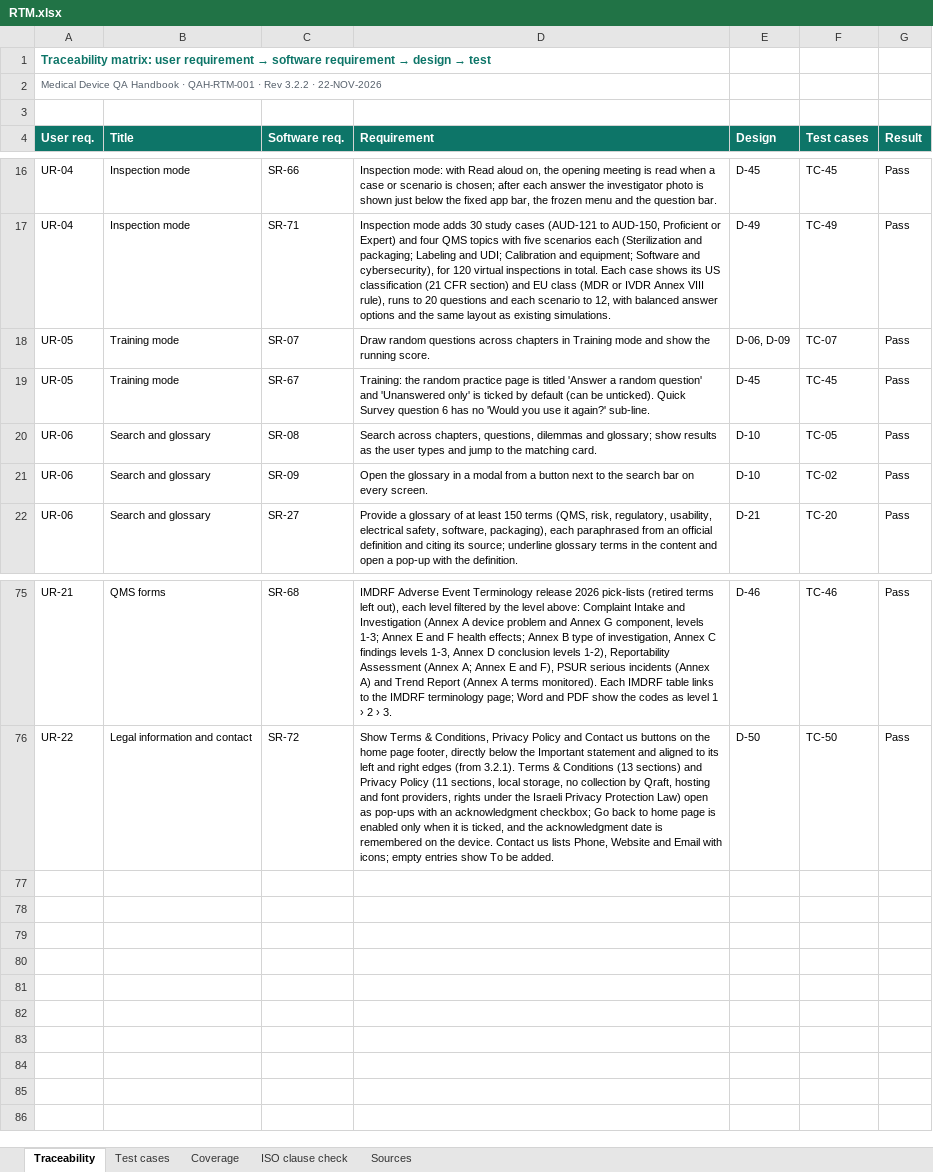
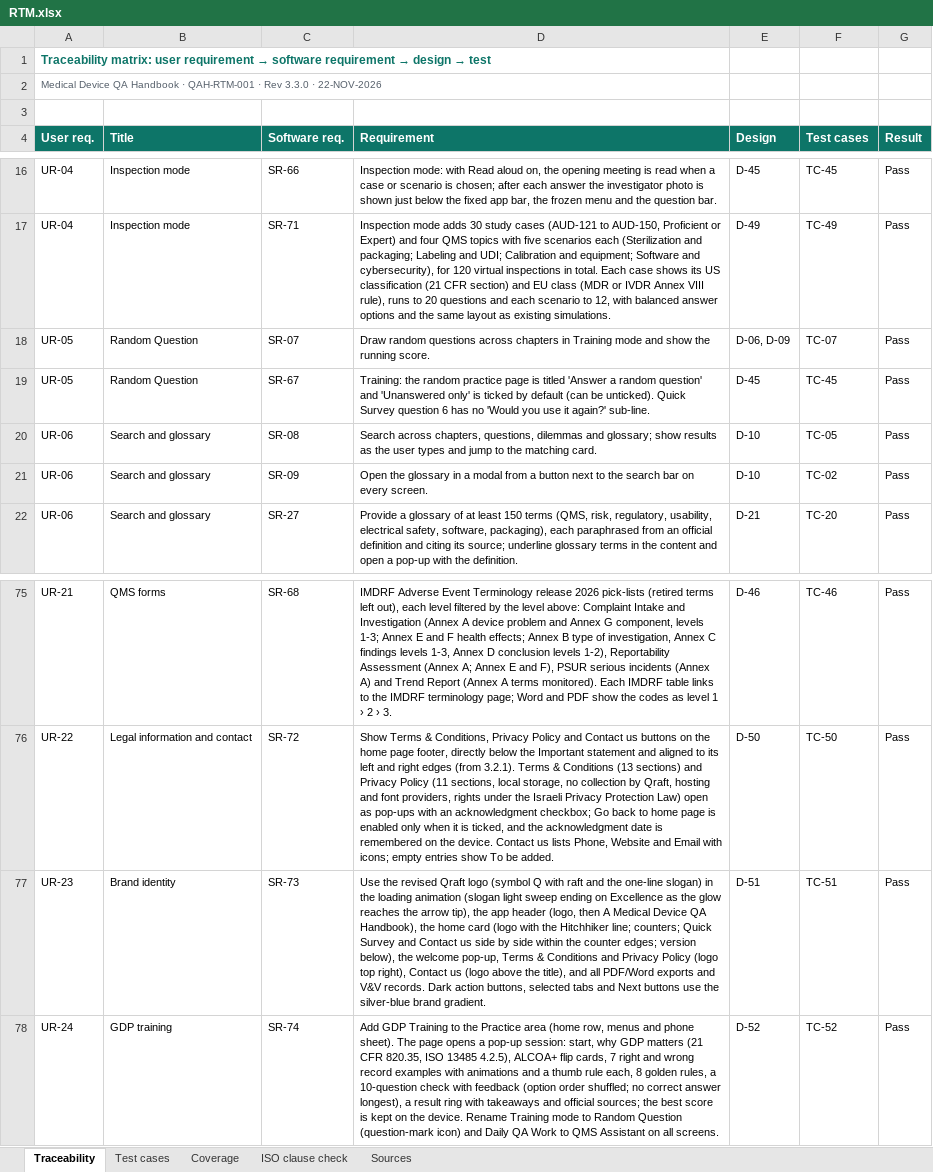
Before and after one commit to artisseri12asaf/qms-refresher, an Excel workbook: vv/RTM.xlsx, sheet Traceability, drawn as a sheet; only a part is shown, gaps mark what is left out; values as stored, in another font and other column widths than the file's, no borders; the diff names each change by its address in the sheet, - before the commit and + after, or states it on an @@ line.

```diff
--- a/vv/RTM.xlsx (sheet Traceability)
+++ b/vv/RTM.xlsx (sheet Traceability)
-A2 (User req.): …· Rev 3.2.2 · 22-NOV-2026
+A2 (User req.): …· Rev 3.3.0 · 22-NOV-2026
-B18:B19 (Title): Training mode
+B18:B19 (Title): Random Question
+row 77: UR-23 | Brand identity | SR-73 | Use the revised Qraft logo (symbol Q with raft and the one-line slogan) in the loading animation (slogan light sweep ending on Excellence as the glow reaches the arrow tip), the app header (logo, then A Medical Device QA Handbook), the home card (logo with the Hitchhiker line; counters; Quick Survey and Contact us side by side within the counter edges; version below), the welcome pop-up, Terms & Conditions and Privacy Policy (logo top right), Contact us (logo above the title), and all PDF/Word exports and V&V records. Dark action buttons, selected tabs and Next buttons use the silver-blue brand gradient. | D-51 | TC-51 | Pass
+row 78: UR-24 | GDP training | SR-74 | Add GDP Training to the Practice area (home row, menus and phone sheet). The page opens a pop-up session: start, why GDP matters (21 CFR 820.35, ISO 13485 4.2.5), ALCOA+ flip cards, 7 right and wrong record examples with animations and a thumb rule each, 8 golden rules, a 10-question check with feedback (option order shuffled; no correct answer longest), a result ring with takeaways and official sources; the best score is kept on the device. Rename Training mode to Random Question (question-mark icon) and Daily QA Work to QMS Assistant on all screens. | D-52 | TC-52 | Pass
```
Also changed, not shown: sheet Test cases, sheet Coverage, sheet Sources, sheet ISO clause check, 15 other files.
